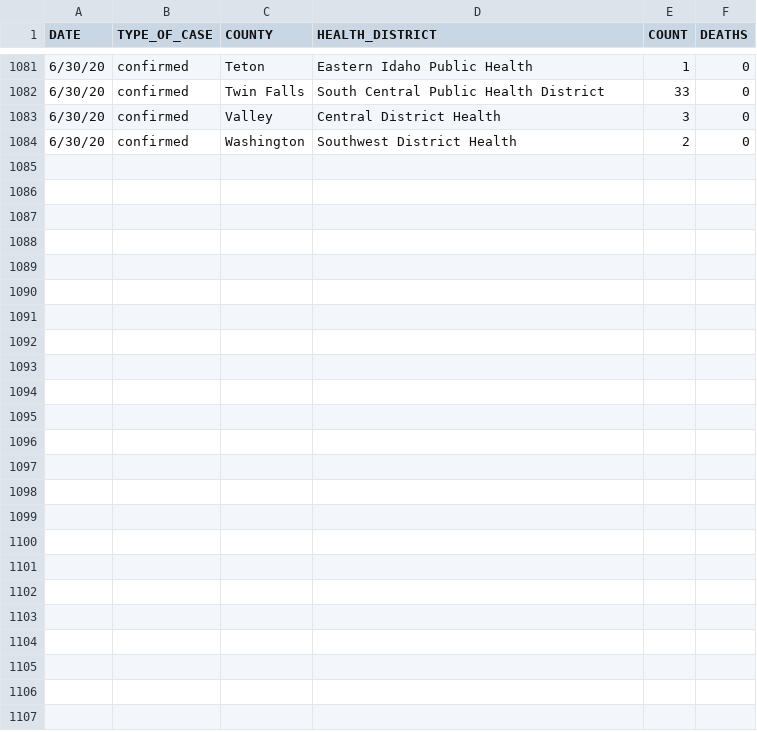
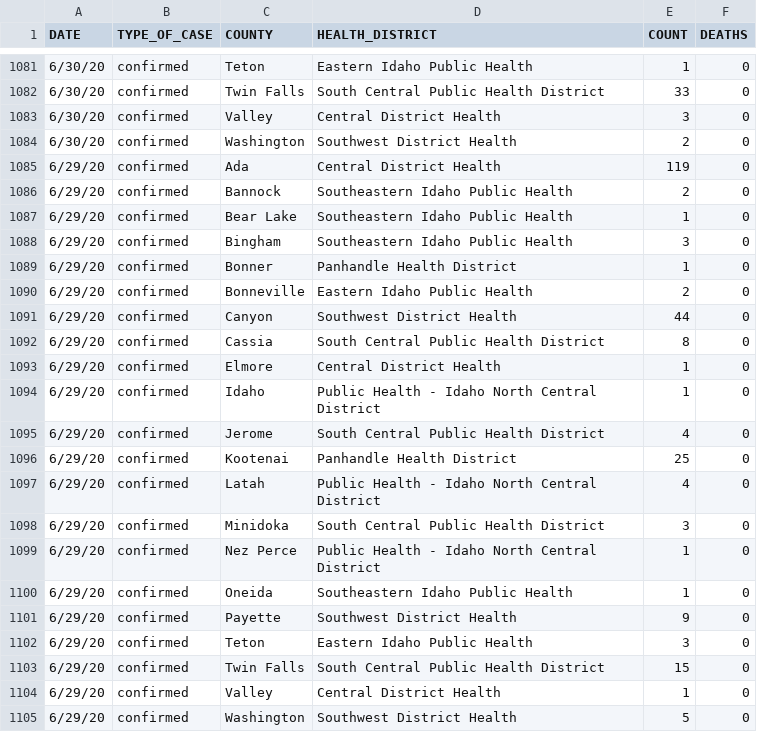
Before and after one commit to Boise-State-HCRI/Idaho_COVID-19, a CSV file: ID_COVID_DAILY_COUNT.csv, drawn as a sheet; only a part is shown, gaps mark what is left out.

Commit message:
7/1 data

```diff
--- a/ID_COVID_DAILY_COUNT.csv
+++ b/ID_COVID_DAILY_COUNT.csv
@@ -1084 +1084,22 @@ DATE,TYPE_OF_CASE,COUNTY,HEALTH_DISTRICT,COUNT,DEATHS
 6/30/20,confirmed,Washington,Southwest District Health,2,0
+6/29/20,confirmed,Ada,Central District Health,119,0
+6/29/20,confirmed,Bannock,Southeastern Idaho Public Health,2,0
+6/29/20,confirmed,Bear Lake,Southeastern Idaho Public Health,1,0
+6/29/20,confirmed,Bingham,Southeastern Idaho Public Health,3,0
+6/29/20,confirmed,Bonner,Panhandle Health District,1,0
+6/29/20,confirmed,Bonneville,Eastern Idaho Public Health,2,0
+6/29/20,confirmed,Canyon,Southwest District Health,44,0
+6/29/20,confirmed,Cassia,South Central Public Health District,8,0
+6/29/20,confirmed,Elmore,Central District Health,1,0
+6/29/20,confirmed,Idaho,Public Health - Idaho North Central District,1,0
+6/29/20,confirmed,Jerome,South Central Public Health District,4,0
+6/29/20,confirmed,Kootenai,Panhandle Health District,25,0
+6/29/20,confirmed,Latah,Public Health - Idaho North Central District,4,0
+6/29/20,confirmed,Minidoka,South Central Public Health District,3,0
+6/29/20,confirmed,Nez Perce,Public Health - Idaho North Central District,1,0
+6/29/20,confirmed,Oneida,Southeastern Idaho Public Health,1,0
+6/29/20,confirmed,Payette,Southwest District Health,9,0
+6/29/20,confirmed,Teton,Eastern Idaho Public Health,3,0
+6/29/20,confirmed,Twin Falls,South Central Public Health District,15,0
+6/29/20,confirmed,Valley,Central District Health,1,0
+6/29/20,confirmed,Washington,Southwest District Health,5,0
```
Also changed, not shown: ID_COVID_CUMULATIVE_BY_COUNTY.csv, ID_COVID_CUMULATIVE_BY_DATE.csv, 16 other files.
